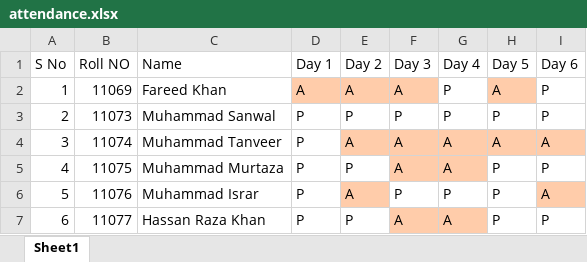
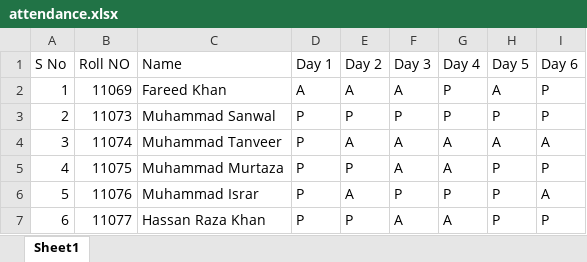
Before and after one commit to kitae104/Excel_WS, an Excel workbook: basic/ch06_조건부처리/attendance.xlsx, sheet Sheet1, drawn as a sheet; values as stored, in another font and other column widths than the file's, no borders; the diff names each change by its address in the sheet, - before the commit and + after, or states it on an @@ line.

```diff
--- a/basic/ch06_조건부처리/attendance.xlsx (sheet Sheet1)
+++ b/basic/ch06_조건부처리/attendance.xlsx (sheet Sheet1)
-D2:F2 fill: #FFCCAA
+D2:F2 fill: none
-H2 fill: #FFCCAA
+H2 fill: none
-E4:I4 fill: #FFCCAA
+E4:I4 fill: none
-F5:G5 fill: #FFCCAA
+F5:G5 fill: none
-E6 fill: #FFCCAA
+E6 fill: none
-I6 fill: #FFCCAA
+I6 fill: none
-F7:G7 fill: #FFCCAA
+F7:G7 fill: none
```
Also changed, not shown: basic/ch06_조건부처리/file.xlsx, basic/ch07_정렬_필터/file.xlsx, 7 other files.
